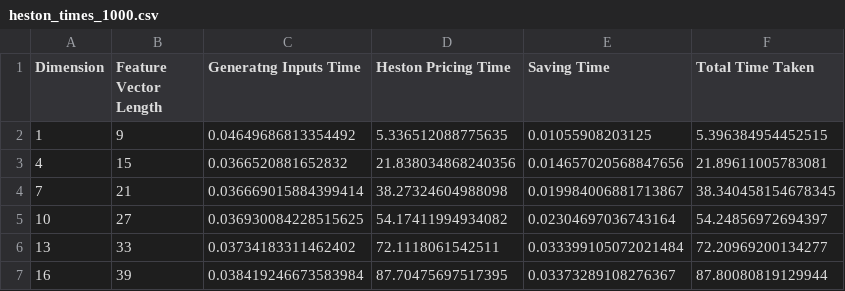
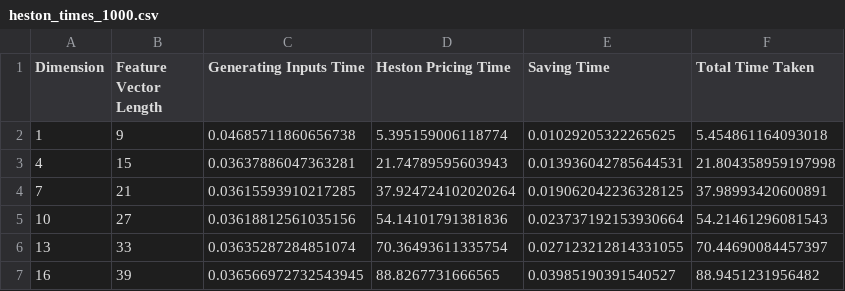
Before and after one commit to MathePhysics/UROP-2022, a CSV file: MonteCarloBenchmark/heston_times_1000.csv, drawn as a sheet.

Commit message:
add heston times

```diff
--- a/MonteCarloBenchmark/heston_times_1000.csv
+++ b/MonteCarloBenchmark/heston_times_1000.csv
@@ -1,7 +1,7 @@
-Dimension,Feature Vector Length,Generatng Inputs Time,Heston Pricing Time,Saving Time,Total Time Taken
-1,9,0.04649686813354492,5.336512088775635,0.01055908203125,5.396384954452515
-4,15,0.0366520881652832,21.838034868240356,0.014657020568847656,21.89611005783081
-7,21,0.036669015884399414,38.27324604988098,0.019984006881713867,38.340458154678345
-10,27,0.036930084228515625,54.17411994934082,0.02304697036743164,54.24856972694397
-13,33,0.03734183311462402,72.1118061542511,0.033399105072021484,72.20969200134277
-16,39,0.038419246673583984,87.70475697517395,0.03373289108276367,87.80080819129944
+Dimension,Feature Vector Length,Generating Inputs Time,Heston Pricing Time,Saving Time,Total Time Taken
+1,9,0.04685711860656738,5.395159006118774,0.01029205322265625,5.454861164093018
+4,15,0.03637886047363281,21.74789595603943,0.013936042785644531,21.804358959197998
+7,21,0.03615593910217285,37.924724102020264,0.019062042236328125,37.98993420600891
+10,27,0.03618812561035156,54.14101791381836,0.023737192153930664,54.21461296081543
+13,33,0.03635287284851074,70.36493611335754,0.027123212814331055,70.44690084457397
+16,39,0.036566972732543945,88.8267731666565,0.03985190391540527,88.9451231956482
```
